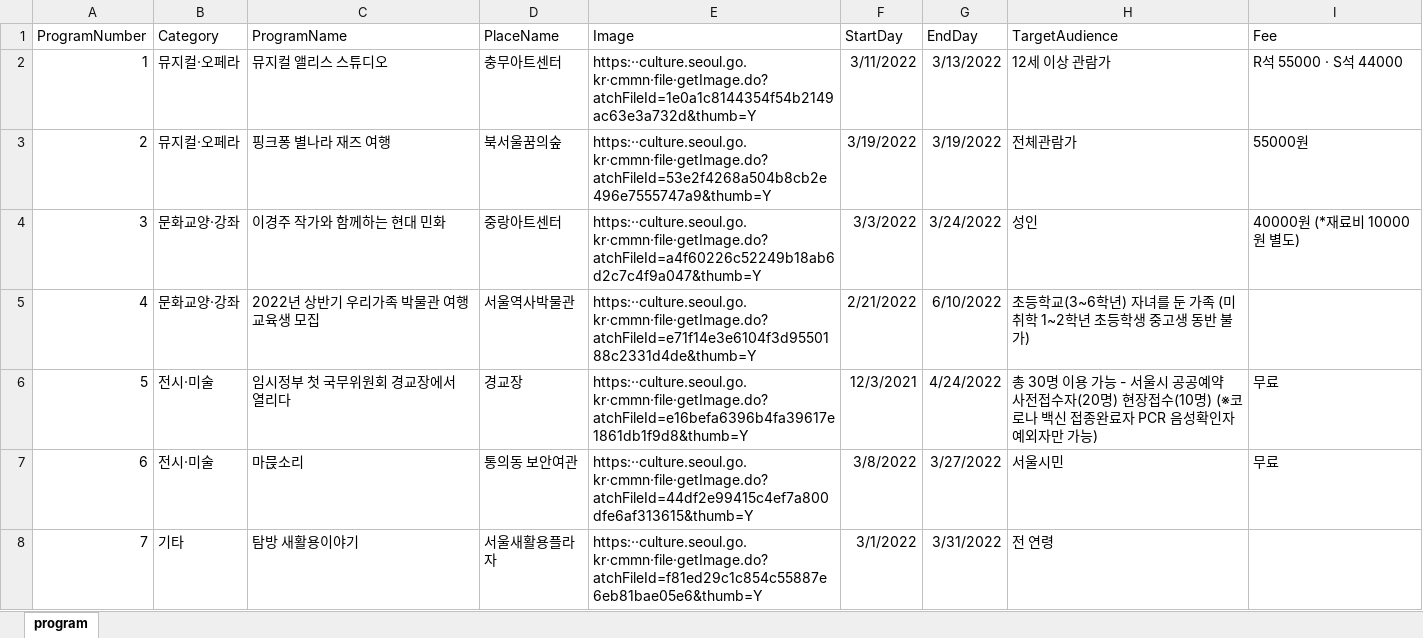
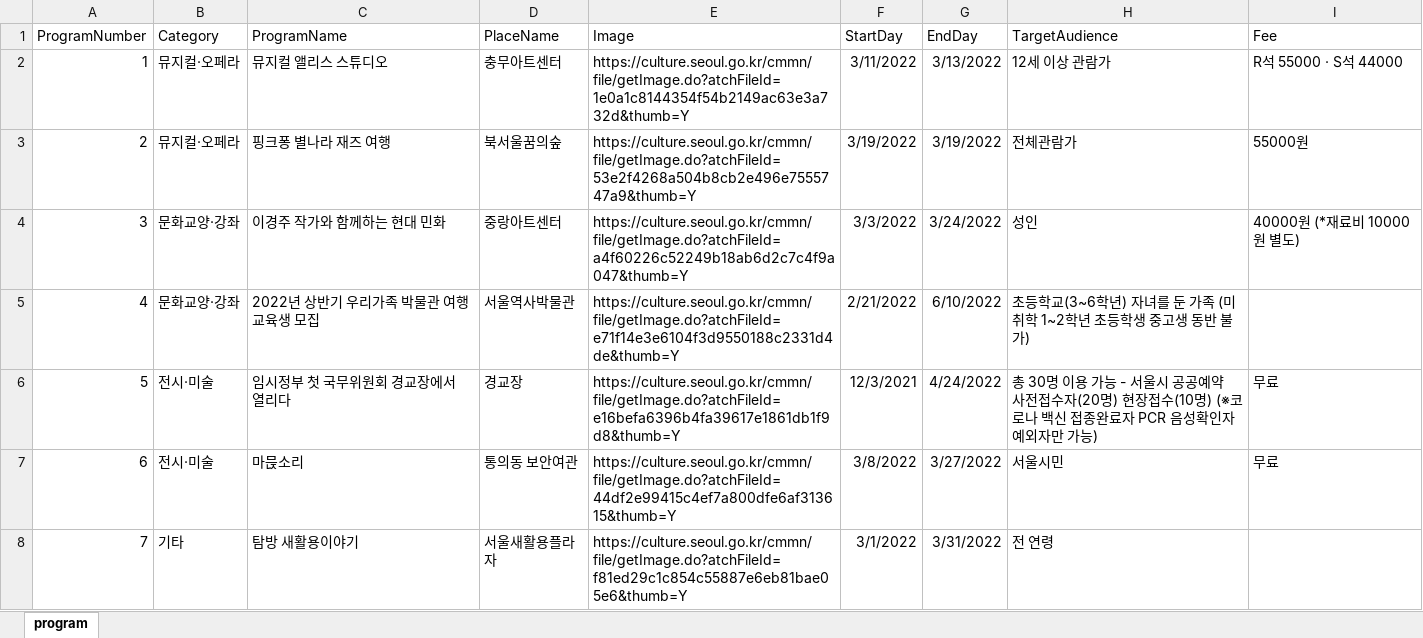
Before and after one commit to power080900/BigData, an Excel workbook: project/Data/project_program.xlsx, sheet program, drawn as a sheet; only a part is shown; values as stored, in another font and other column widths than the file's, no borders; the diff covers the shown part only; the diff names each change by its address in the sheet, - before the commit and + after, or states it on an @@ line.

```diff
--- a/project/Data/project_program.xlsx (sheet program)
+++ b/project/Data/project_program.xlsx (sheet program)
-E2 (Image): https:··culture.seoul.go.kr·cmmn·file·getImage.do?atchFileId=1e0a1c8144354f54b2149ac63e3a732d&thumb=Y
+E2 (Image): https://culture.seoul.go.kr/cmmn/file/getImage.do?atchFileId=1e0a1c8144354f54b2149ac63e3a732d&thumb=Y
-E3 (Image): https:··culture.seoul.go.kr·cmmn·file·getImage.do?atchFileId=53e2f4268a504b8cb2e496e7555747a9&thumb=Y
+E3 (Image): https://culture.seoul.go.kr/cmmn/file/getImage.do?atchFileId=53e2f4268a504b8cb2e496e7555747a9&thumb=Y
-E4 (Image): https:··culture.seoul.go.kr·cmmn·file·getImage.do?atchFileId=a4f60226c52249b18ab6d2c7c4f9a047&thumb=Y
+E4 (Image): https://culture.seoul.go.kr/cmmn/file/getImage.do?atchFileId=a4f60226c52249b18ab6d2c7c4f9a047&thumb=Y
-E5 (Image): https:··culture.seoul.go.kr·cmmn·file·getImage.do?atchFileId=e71f14e3e6104f3d9550188c2331d4de&thumb=Y
+E5 (Image): https://culture.seoul.go.kr/cmmn/file/getImage.do?atchFileId=e71f14e3e6104f3d9550188c2331d4de&thumb=Y
-E6 (Image): https:··culture.seoul.go.kr·cmmn·file·getImage.do?atchFileId=e16befa6396b4fa39617e1861db1f9d8&thumb=Y
+E6 (Image): https://culture.seoul.go.kr/cmmn/file/getImage.do?atchFileId=e16befa6396b4fa39617e1861db1f9d8&thumb=Y
-E7 (Image): https:··culture.seoul.go.kr·cmmn·file·getImage.do?atchFileId=44df2e99415c4ef7a800dfe6af313615&thumb=Y
+E7 (Image): https://culture.seoul.go.kr/cmmn/file/getImage.do?atchFileId=44df2e99415c4ef7a800dfe6af313615&thumb=Y
-E8 (Image): https:··culture.seoul.go.kr·cmmn·file·getImage.do?atchFileId=f81ed29c1c854c55887e6eb81bae05e6&thumb=Y
+E8 (Image): https://culture.seoul.go.kr/cmmn/file/getImage.do?atchFileId=f81ed29c1c854c55887e6eb81bae05e6&thumb=Y
```
Also changed, not shown: 100 edited cells elsewhere in this sheet, 3 other files.
